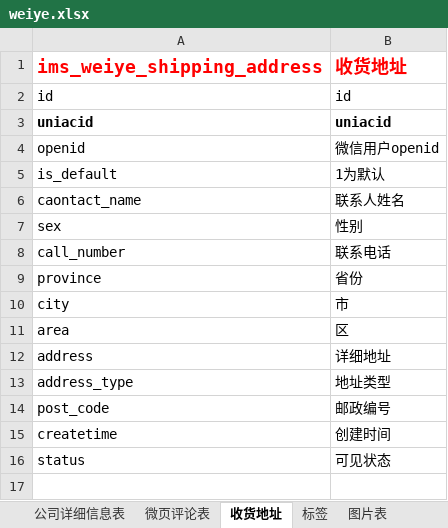
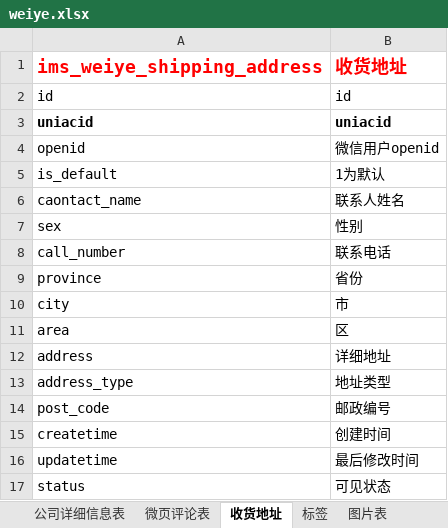
Before and after one commit to 3witt/api, an Excel workbook: weiye.xlsx, sheet 收货地址, drawn as a sheet; values as stored, in another font and other column widths than the file's, no borders; the diff names each change by its address in the sheet, - before the commit and + after, or states it on an @@ line.

```diff
--- a/weiye.xlsx (sheet 收货地址)
+++ b/weiye.xlsx (sheet 收货地址)
+row 16: updatetime | 最后修改时间
```
Also changed, not shown: 2 other files.
